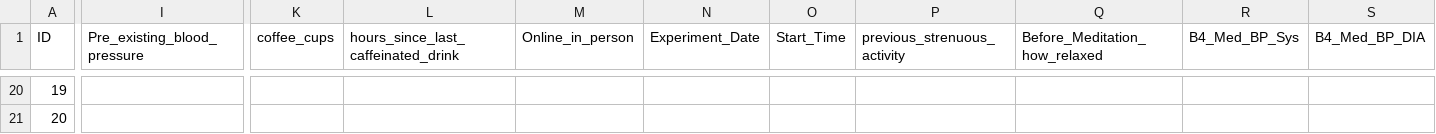
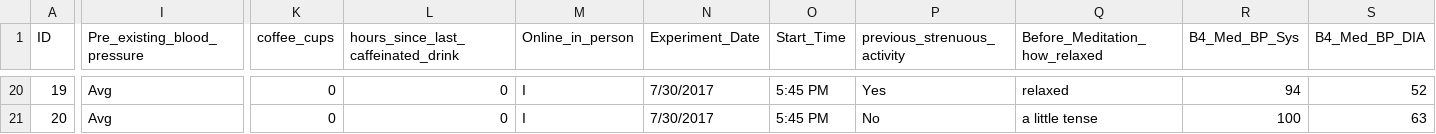
Before and after one commit to thongnbui/MIDS_241_project, a CSV file: data/meditation.csv, drawn as a sheet; only a part is shown, gaps mark what is left out; the diff covers the shown part only; the diff names each change by its address in the sheet, - before the commit and + after, or states it on an @@ line.

```diff
--- a/data/meditation.csv
+++ b/data/meditation.csv
-I20:I21 (Pre_existing_blood_pressure): (empty)
+I20:I21 (Pre_existing_blood_pressure): Avg
-K20:K21 (coffee_cups): (empty)
+K20:K21 (coffee_cups): 0
-L20:L21: (empty)
+L20:L21: 0
-M20:M21 (Online_in_person): (empty)
+M20:M21 (Online_in_person): I
-N20:N21 (Experiment_Date): (empty)
+N20:N21 (Experiment_Date): 7/30/2017
-O20:O21 (Start_Time): (empty)
+O20:O21 (Start_Time): 5:45 PM
-P20 (previous_strenuous_activity): (empty)
+P20 (previous_strenuous_activity): Yes
-Q20 (Before_Meditation_how_relaxed): (empty)
+Q20 (Before_Meditation_how_relaxed): relaxed
-R20 (B4_Med_BP_Sys): (empty)
+R20 (B4_Med_BP_Sys): 94
-S20 (B4_Med_BP_DIA): (empty)
+S20 (B4_Med_BP_DIA): 52
-P21 (previous_strenuous_activity): (empty)
+P21 (previous_strenuous_activity): No
-Q21 (Before_Meditation_how_relaxed): (empty)
+Q21 (Before_Meditation_how_relaxed): a little tense
-R21 (B4_Med_BP_Sys): (empty)
+R21 (B4_Med_BP_Sys): 100
-S21 (B4_Med_BP_DIA): (empty)
+S21 (B4_Med_BP_DIA): 63
```
Also changed, not shown: 157 edited cells elsewhere in this file, 2 other files.
